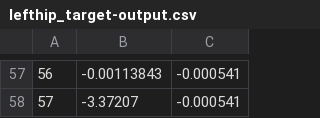
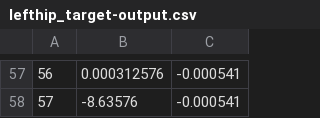
Before and after one commit to MartinBagge/Bachelor.Receptive_Fields, a CSV file: src/lefthip_target-output.csv, drawn as a sheet; only a part is shown, gaps mark what is left out; the diff covers the shown part only.

```diff
--- a/src/lefthip_target-output.csv
+++ b/src/lefthip_target-output.csv
@@ -57,2 +57,2 @@
-56,-0.00113843,-0.000541
-57,-3.37207,-0.000541
+56,0.000312576,-0.000541
+57,-8.63576,-0.000541
```
Also changed, not shown: 56 edited cells elsewhere in this file, src/leftknee_target-output.csv, src/righthip_target-output.csv, 6 other files.
